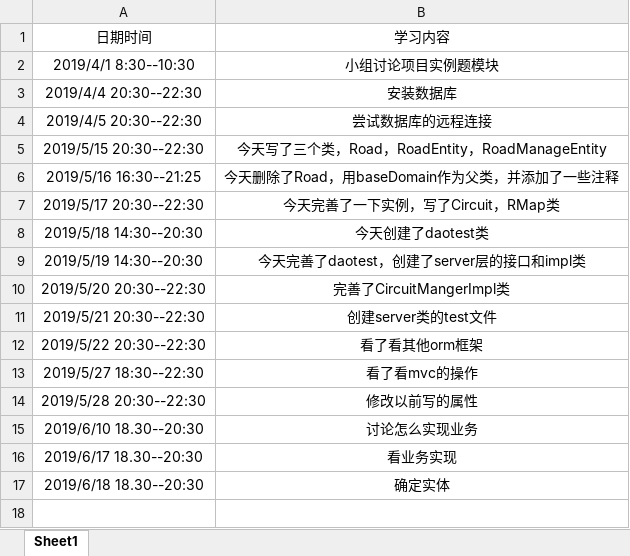
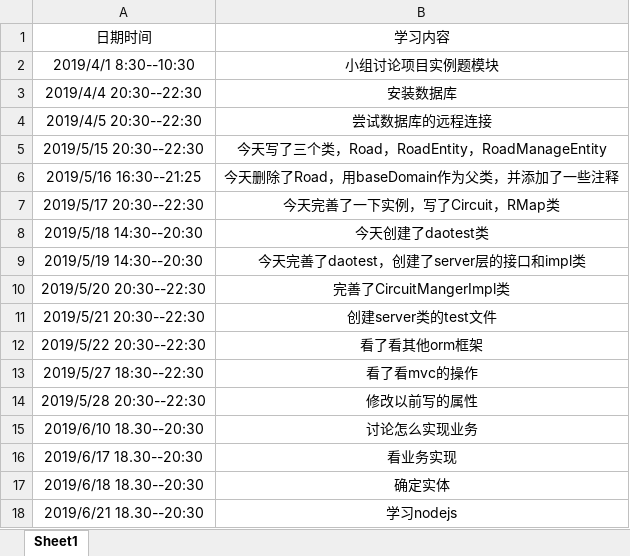
Before and after one commit to jspringlearn/J-learning, an Excel workbook: doc/小组log日志/201708044233-谢国欣.xlsx, sheet Sheet1, drawn as a sheet; values as stored, in another font and other column widths than the file's, no borders; the diff names each change by its address in the sheet, - before the commit and + after, or states it on an @@ line.

Commit message:
文件

```diff
--- a/doc/小组log日志/201708044233-谢国欣.xlsx (sheet Sheet1)
+++ b/doc/小组log日志/201708044233-谢国欣.xlsx (sheet Sheet1)
+row 18: 2019/6/21 18.30--20:30 | 学习nodejs
```
